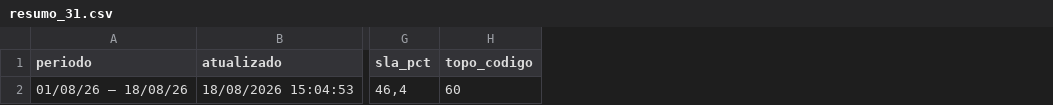
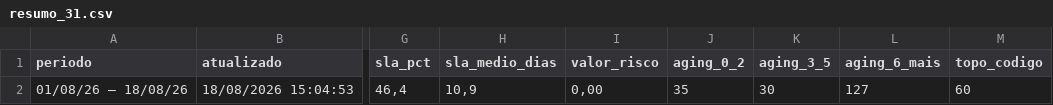
Before and after one commit to binhotransportes15/coletas-ace, a CSV file: dashboard/data/pendencia/resumo_31.csv, drawn as a sheet; only a part is shown, gaps mark what is left out; the diff names each change by its address in the sheet, - before the commit and + after, or states it on an @@ line.

Commit message:
chore(ace): atualiza projeto 2026-08-18 15:45

```diff
--- a/dashboard/data/pendencia/resumo_31.csv
+++ b/dashboard/data/pendencia/resumo_31.csv
+column H (sla_medio_dias), row 2: 10,9
+column I (valor_risco), row 2: 0,00
+column J (aging_0_2), row 2: 35
+column K (aging_3_5), row 2: 30
+column L (aging_6_mais), row 2: 127
```
Also changed, not shown: 12 other files.
